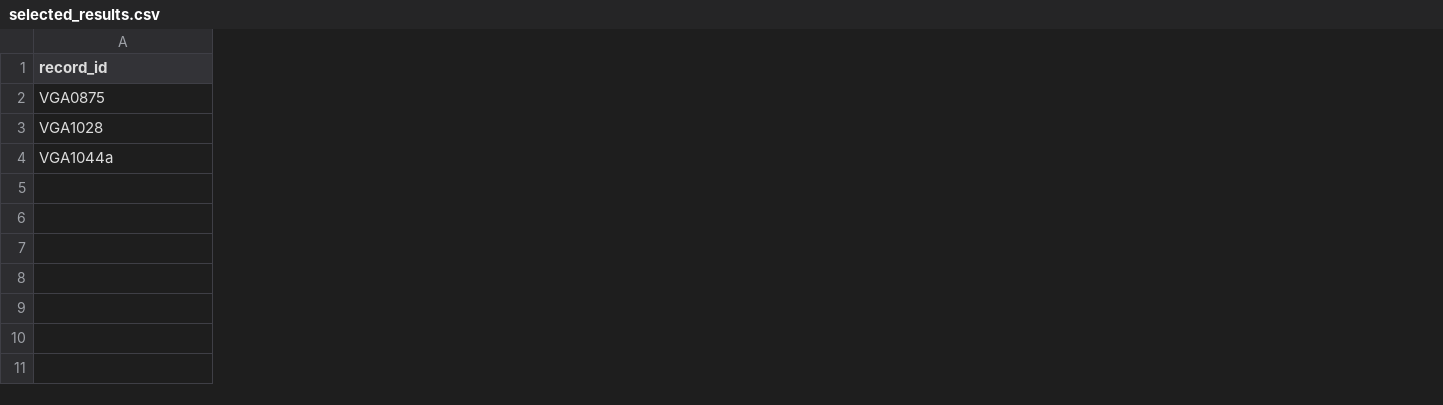
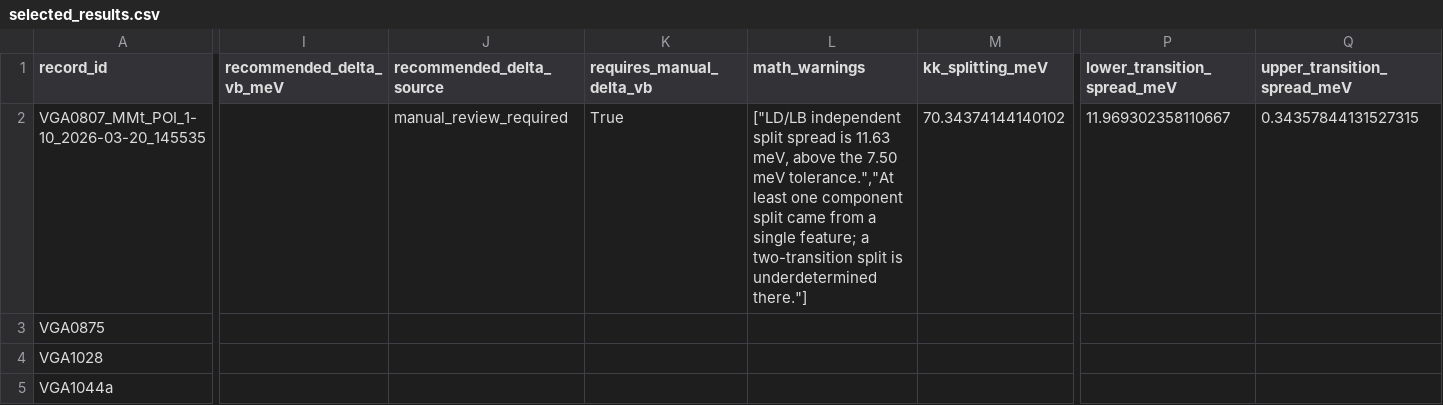
Before and after one commit to aidasmik/MM_Differential_Decomposition_GaAsBi, a CSV file: selected_results.csv, drawn as a sheet; only a part is shown, gaps mark what is left out; addresses are those after the commit; rows hold the shown columns only; the diff names each change by its address in the sheet, - before the commit and + after, or states it on an @@ line.

```diff
--- a/selected_results.csv
+++ b/selected_results.csv
+column I (recommended_delta_vb_meV), empty
+column J (recommended_delta_source), empty
+column K (requires_manual_delta_vb), empty
+column L (math_warnings), empty
+column M (kk_splitting_meV), empty
+column P (lower_transition_spread_meV), empty
+column Q (upper_transition_spread_meV), empty
+row 2: VGA0807_MMt_POI_1-10_2026-03-20_145535 |  | manual_review_required | True | ["LD/LB independent split spread is 11.63 meV, above the 7.50 meV tolerance.","At least one component split came from a single feature; a two-transition split is underdetermined there."] | 70.34374144140102 | 11.969302358110667 | 0.34357844131527315
```
Also changed, not shown: comparisons/comparison_summary.csv, 5 other files.
